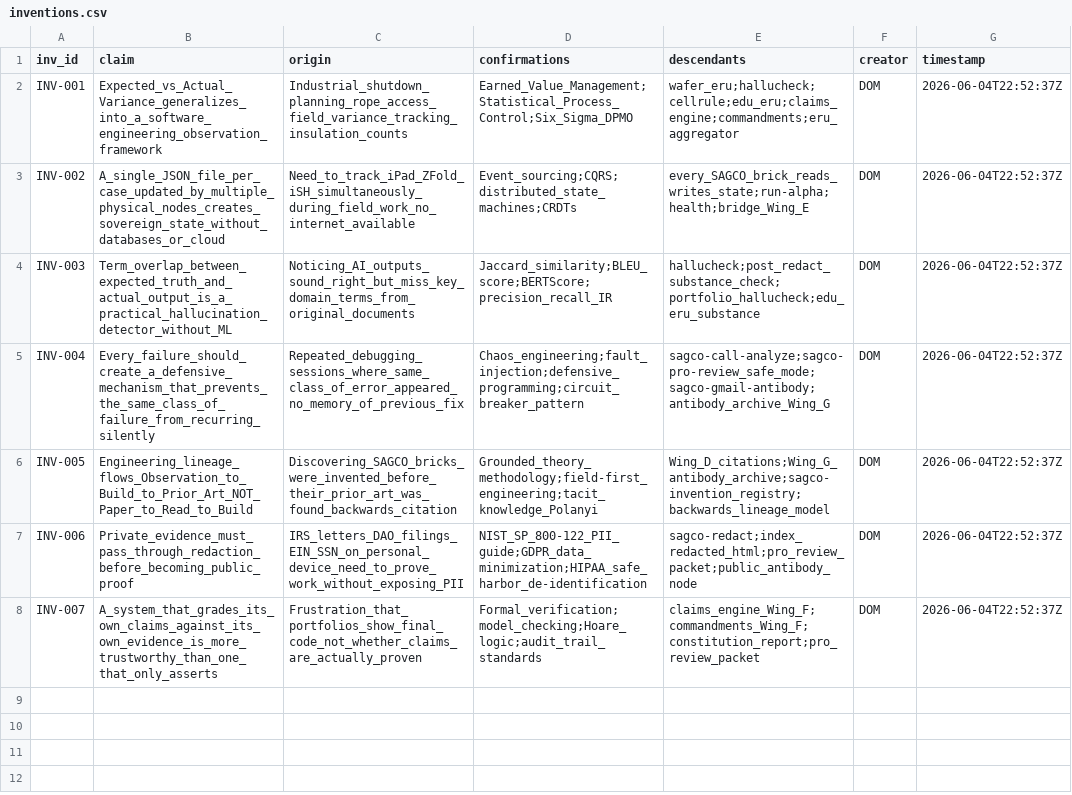
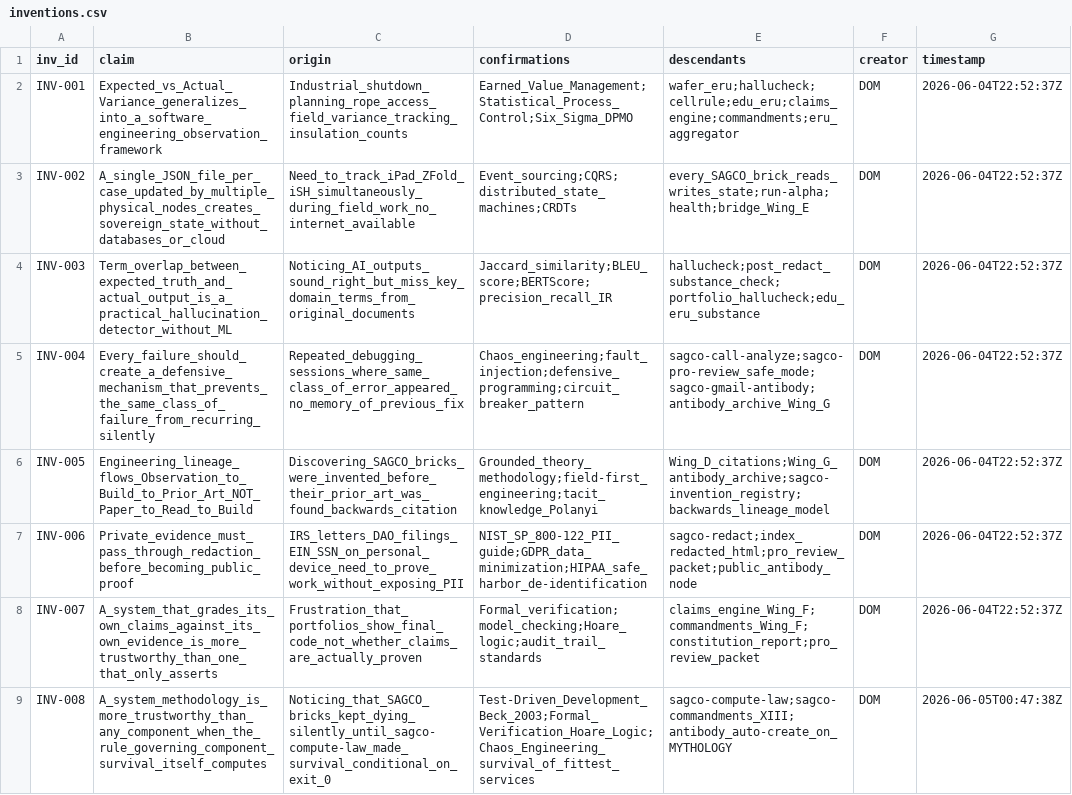
Before and after one commit to Me10101-01/Sovereignty-Architecture-Elevator-Pitch-, a CSV file: sagco_ish/lineage/inventions/inventions.csv, drawn as a sheet; the diff names each change by its address in the sheet, - before the commit and + after, or states it on an @@ line.

```diff
--- a/sagco_ish/lineage/inventions/inventions.csv
+++ b/sagco_ish/lineage/inventions/inventions.csv
+row 9: INV-008 | A_system_methodology_is_more_trustworthy_than_any_component_when_the_rule_governing_component_survival_itself_computes | Noticing_that_SAGCO_bricks_kept_dying_silently_until_sagco-compute-law_made_survival_conditional_on_exit_0 | Test-Driven_Development_Beck_2003;Formal_Verification_Hoare_Logic;Chaos_Engineering_survival_of_fittest_services | sagco-compute-law;sagco-commandments_XIII;antibody_auto-create_on_MYTHOLOGY | DOM | 2026-06-05T00:47:38Z
```
Also changed, not shown: sagco_ish/compute_law/logs/compute_law.csv, sagco_ish/compute_law/logs/compute_law_eru.csv, 4 other files.
